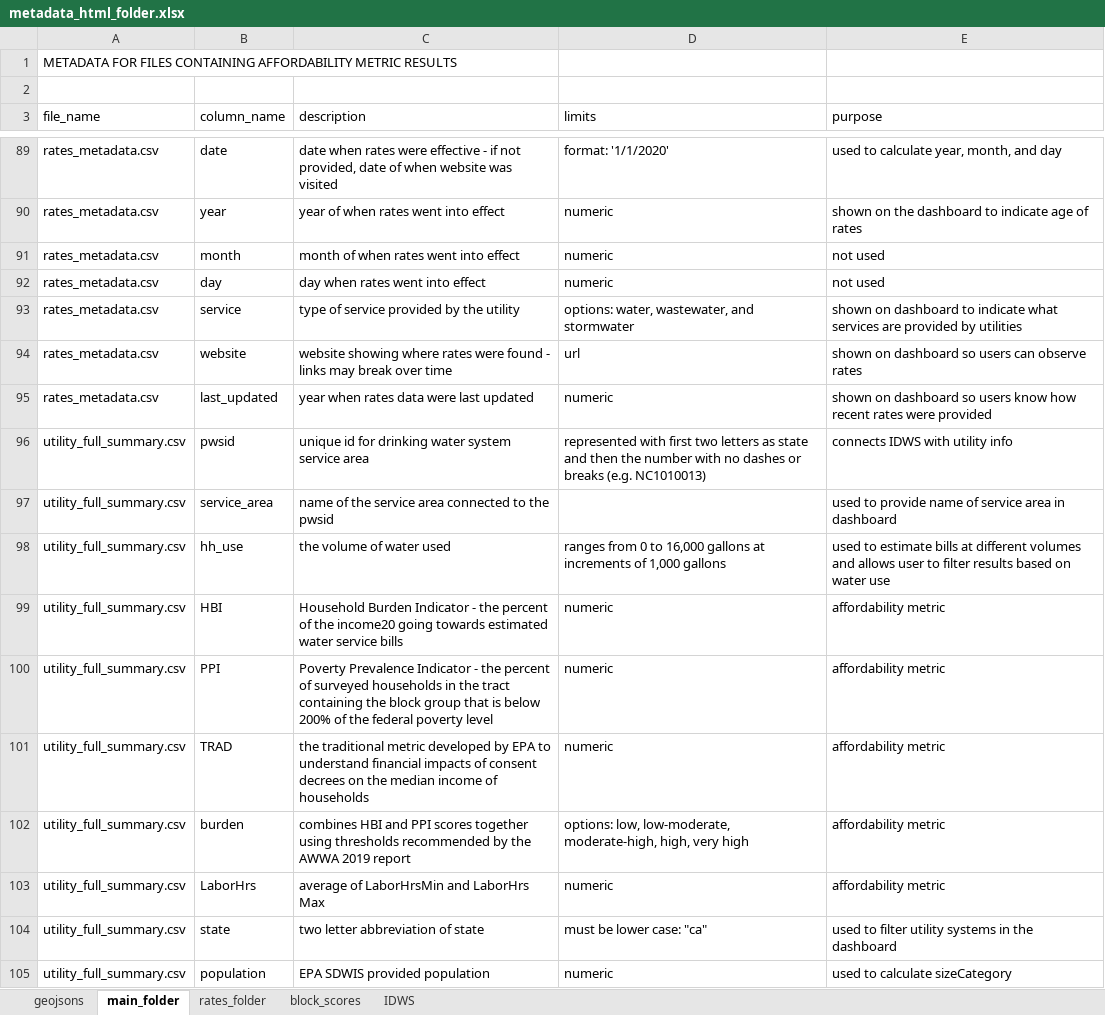
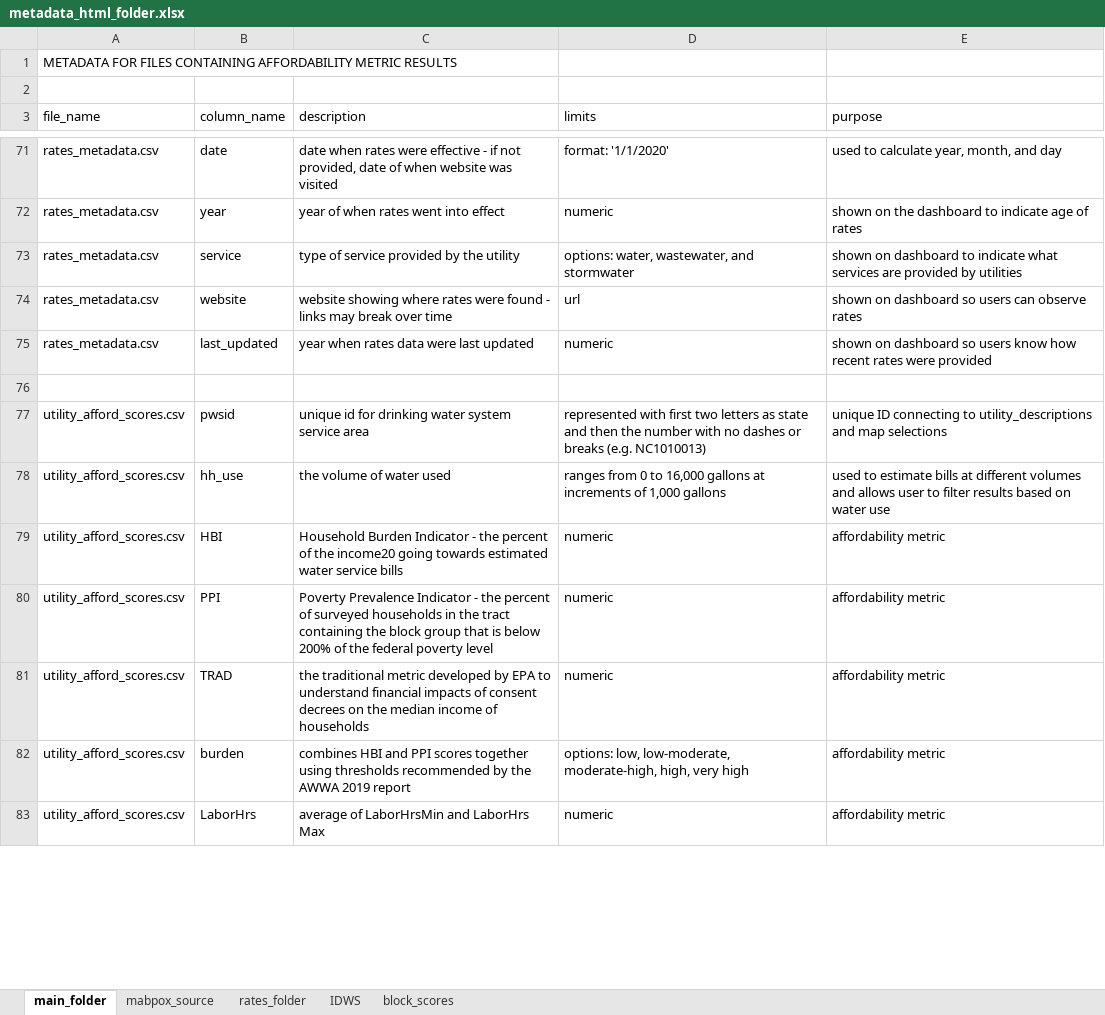
Before and after one commit to NIEPS-Water-Program/water-affordability, an Excel workbook: www/metadata_html_folder.xlsx, sheet main_folder, drawn as a sheet; only a part is shown, gaps mark what is left out; values as stored, in another font and other column widths than the file's, no cell formats; removed rows and columns are numbered as before the commit, all else as after; the diff covers the shown part only; the diff names each change by its address in the sheet, - before the commit and + after, or states it on an @@ line.

Commit message:
update metadata

```diff
--- a/www/metadata_html_folder.xlsx (sheet main_folder)
+++ b/www/metadata_html_folder.xlsx (sheet main_folder)
-sheet tab: geojsons
+sheet tab: mabpox_source
@@ sheet tab order changed: main_folder | mabpox_source | rates_folder | IDWS | block_scores @@
-row 91: rates_metadata.csv | month | month of when rates went into effect | numeric | not used
-row 92: rates_metadata.csv | day | day when rates went into effect | numeric | not used
+row 76: (empty)
-A77 (file_name): utility_full_summary.csv
+A77 (file_name): utility_afford_scores.csv
-E77 (purpose): connects IDWS with utility info
+E77 (purpose): unique ID connecting to utility_descriptions and map selections
-row 97: utility_full_summary.csv | service_area | name of the service area connected to the pwsid |  | used to provide name of service area in dashboard
-A78:A83 (file_name): utility_full_summary.csv
+A78:A83 (file_name): utility_afford_scores.csv
-row 104: utility_full_summary.csv | state | two letter abbreviation of state | must be lower case: "ca" | used to filter utility systems in the dashboard
-row 105: utility_full_summary.csv | population | EPA SDWIS provided population | numeric | used to calculate sizeCategory
```
Also changed, not shown: 12 added rows, 23 removed rows and 35 edited cells elsewhere in this sheet, sheet mabpox_source, sheet rates_folder, sheet IDWS, cell formats, 1 other file.
